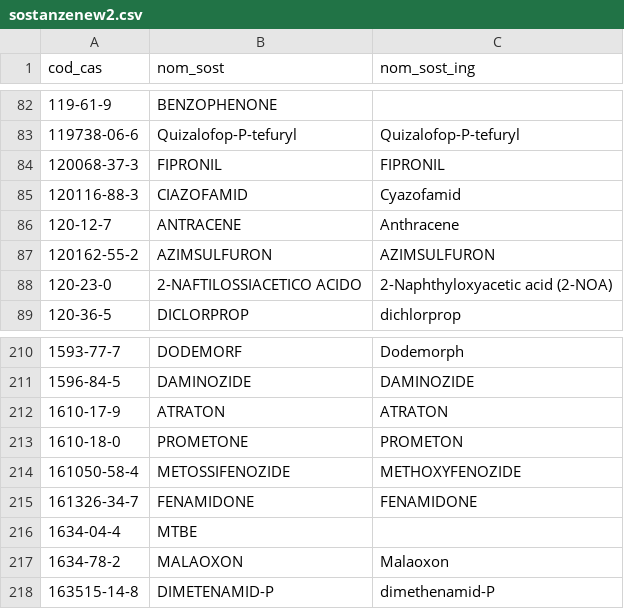
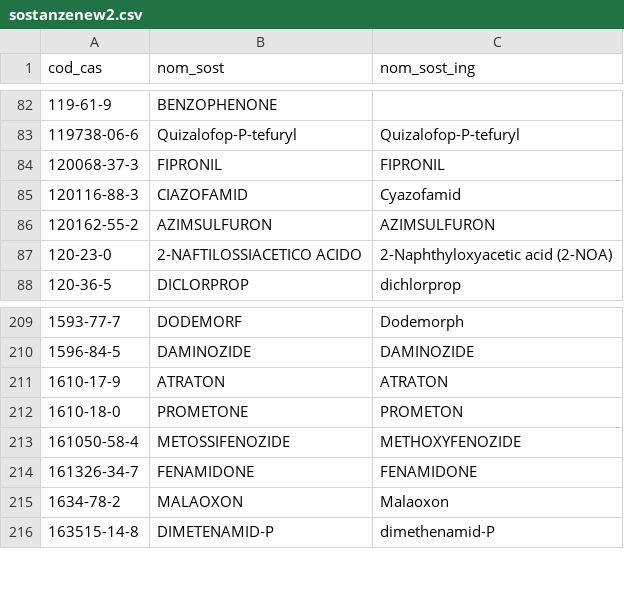
Before and after one commit to whow-project/datasets, a CSV file: RML-RULES/chemical-substances-mappings/sostanzenew2.csv, drawn as a sheet; only a part is shown, gaps mark what is left out.

```diff
--- a/RML-RULES/chemical-substances-mappings/sostanzenew2.csv
+++ b/RML-RULES/chemical-substances-mappings/sostanzenew2.csv
@@ -85,3 +85,2 @@ cod_cas,nom_sost,nom_sost_ing
 "120116-88-3","CIAZOFAMID","Cyazofamid"
-"120-12-7","ANTRACENE","Anthracene"
 "120162-55-2","AZIMSULFURON","AZIMSULFURON"
@@ -215,3 +214,2 @@ cod_cas,nom_sost,nom_sost_ing
 "161326-34-7","FENAMIDONE","FENAMIDONE"
-"1634-04-4","MTBE",""
 "1634-78-2","MALAOXON","Malaoxon"
```
Also changed, not shown: RML-RULES/chemical-substances-mappings/chemical-substances-complete.csv, 6 other files.
